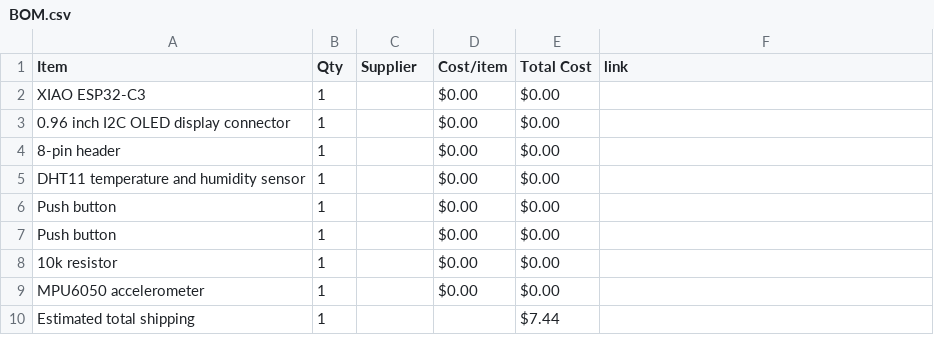
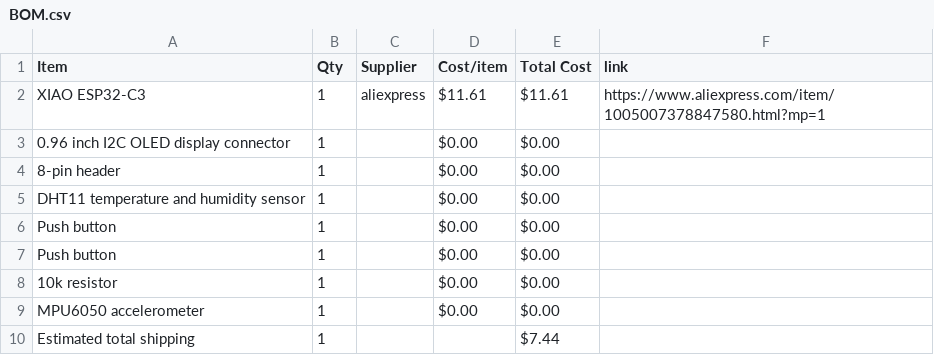
Before and after one commit to mus-star125/starbie, a CSV file: BOM.csv, drawn as a sheet.

Commit message:
Sync Starbie from Half Life

```diff
--- a/BOM.csv
+++ b/BOM.csv
@@ -1,3 +1,3 @@
 Item,Qty,Supplier,Cost/item,Total Cost,link
-XIAO ESP32-C3,1,,$0.00,$0.00,
+XIAO ESP32-C3,1,aliexpress,$11.61,$11.61,https://www.aliexpress.com/item/1005007378847580.html?mp=1
 0.96 inch I2C OLED display connector,1,,$0.00,$0.00,
```
